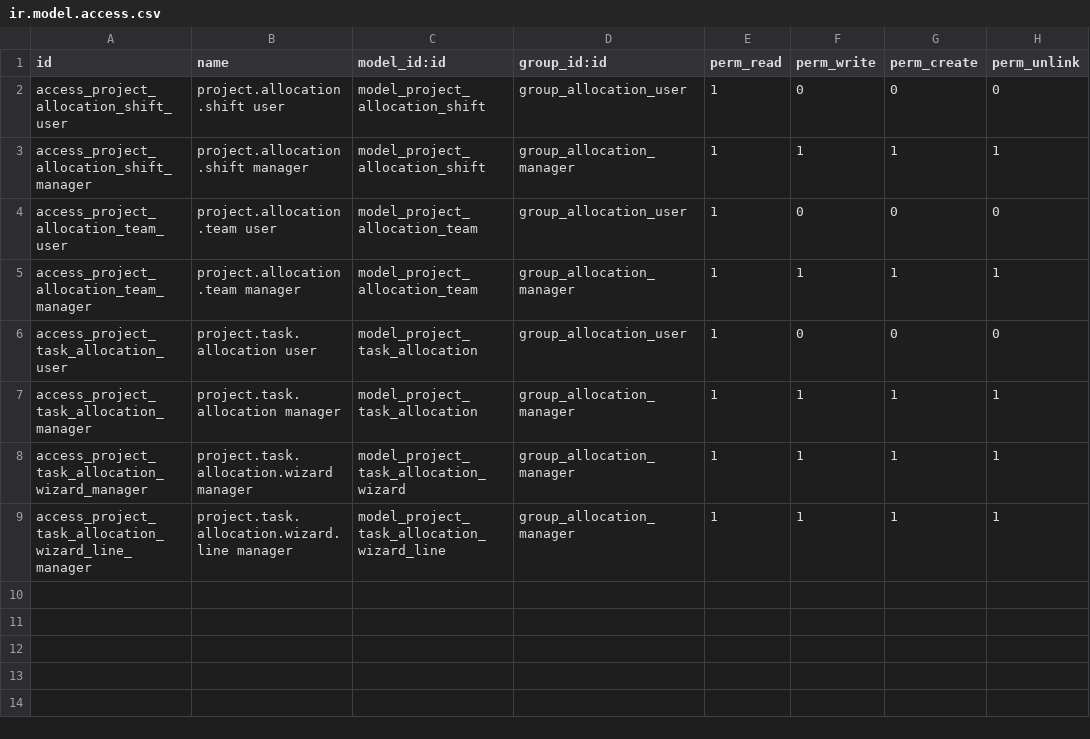
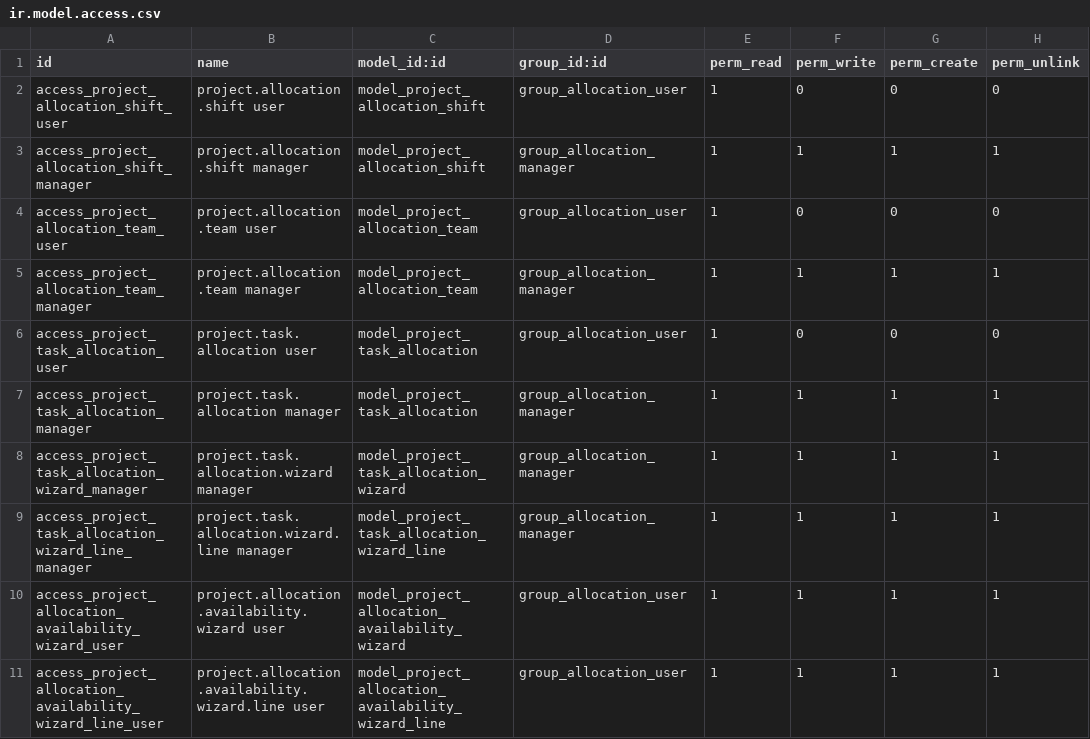
Before and after one commit to Escodoo/haix-addons, a CSV file: haix_project_allocation/security/ir.model.access.csv, drawn as a sheet; the diff names each change by its address in the sheet, - before the commit and + after, or states it on an @@ line.

Commit message:
[ADD] haix_project_allocation: available in period screen
Read-only screen listing the field team with their status per day and
shift, free and allocated shifts, team and sites, filtered by team and
department. Each line can open the allocate wizard with the employee,
days and shifts already filled in. Also usable by allocation readers
without HR rights.

```diff
--- a/haix_project_allocation/security/ir.model.access.csv
+++ b/haix_project_allocation/security/ir.model.access.csv
+row 10: access_project_allocation_availability_wizard_user | project.allocation.availability.wizard user | model_project_allocation_availability_wizard | group_allocation_user | 1 | 1 | 1 | 1
+row 11: access_project_allocation_availability_wizard_line_user | project.allocation.availability.wizard.line user | model_project_allocation_availability_wizard_line | group_allocation_user | 1 | 1 | 1 | 1
```
Also changed, not shown: 7 other files.
